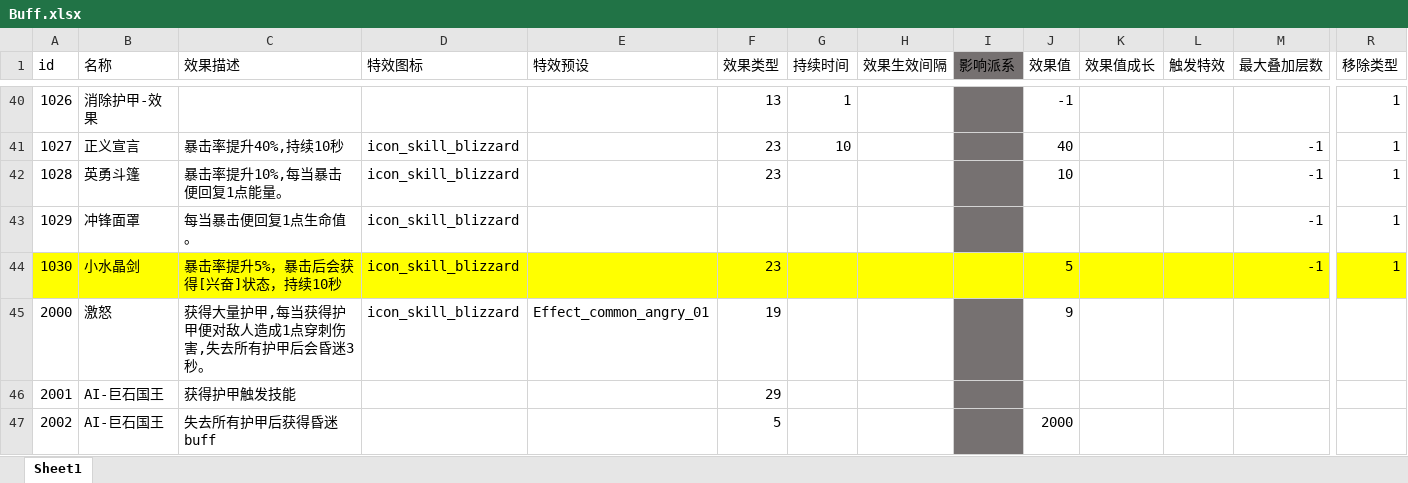
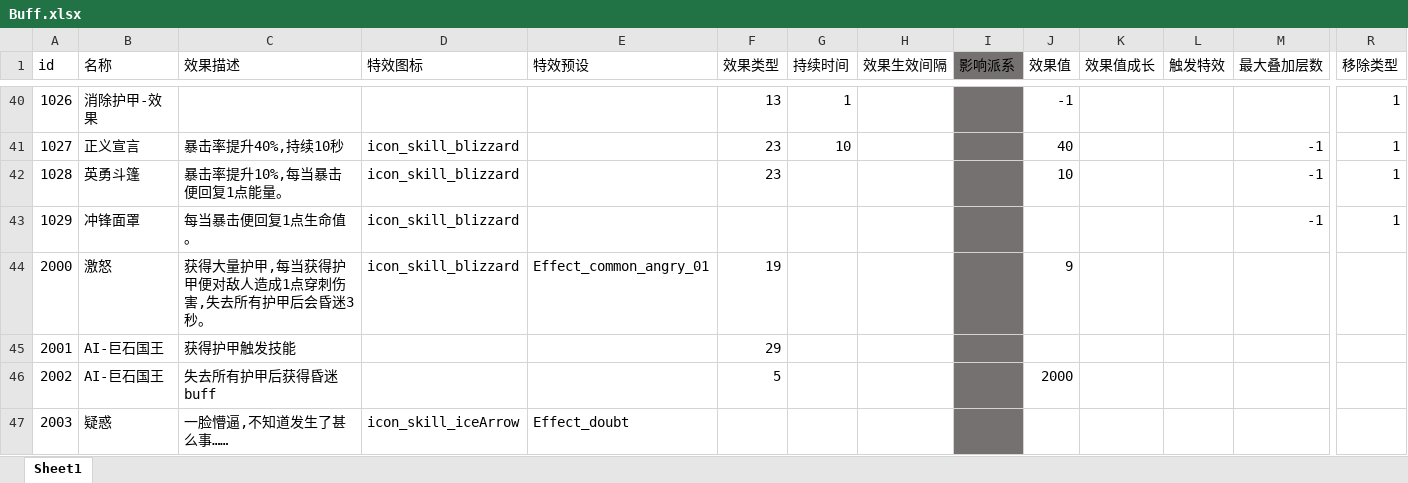
Before and after one commit to heizmoon/MagicPlay, an Excel workbook: Client/Assets/Data/Buff.xlsx, sheet Sheet1, drawn as a sheet; only a part is shown, gaps mark what is left out; the shorter side is filled out with more unchanged rows; values as stored, in another font and other column widths than the file's, no borders; rows hold the shown columns only; the diff names each change by its address in the sheet, - before the commit and + after, or states it on an @@ line.

```diff
--- a/Client/Assets/Data/Buff.xlsx (sheet Sheet1)
+++ b/Client/Assets/Data/Buff.xlsx (sheet Sheet1)
-row 44: 1030 | 小水晶剑 | 暴击率提升5%，暴击后会获得[兴奋]状态，持续10秒 | icon_skill_blizzard |  | 23 |  |  |  | 5 |  |  | -1 | 1
```
Also changed, not shown: Client/Assets/Data/Character.xlsx, Client/Assets/Data/Skill.xlsx, 8 other files.
